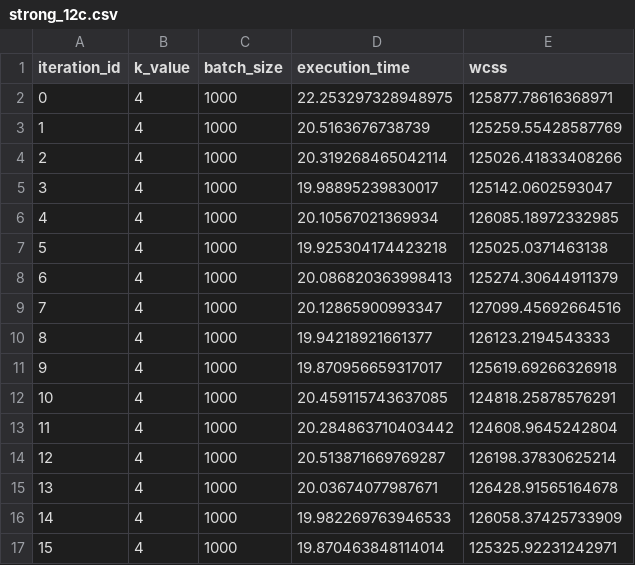
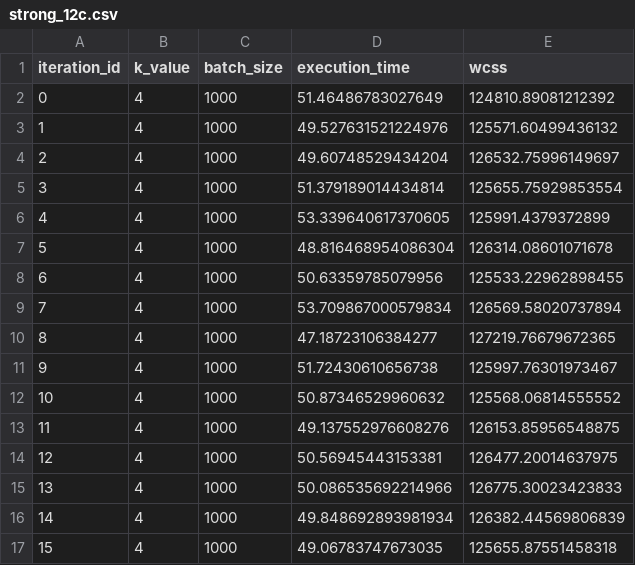
Before and after one commit to kevinbrugnera/Mini-batch-k-Means-Clustering, a CSV file: runs/strong_12c.csv, drawn as a sheet; only a part is shown; the diff covers the shown part only.

```diff
--- a/runs/strong_12c.csv
+++ b/runs/strong_12c.csv
@@ -1,17 +1,17 @@
 iteration_id,k_value,batch_size,execution_time,wcss
-0,4,1000,22.253297328948975,125877.78616368971
-1,4,1000,20.5163676738739,125259.55428587769
-2,4,1000,20.319268465042114,125026.41833408266
-3,4,1000,19.98895239830017,125142.0602593047
-4,4,1000,20.10567021369934,126085.18972332985
-5,4,1000,19.925304174423218,125025.0371463138
-6,4,1000,20.086820363998413,125274.30644911379
-7,4,1000,20.12865900993347,127099.45692664516
-8,4,1000,19.94218921661377,126123.2194543333
-9,4,1000,19.870956659317017,125619.69266326918
-10,4,1000,20.459115743637085,124818.25878576291
-11,4,1000,20.284863710403442,124608.9645242804
-12,4,1000,20.513871669769287,126198.37830625214
-13,4,1000,20.03674077987671,126428.91565164678
-14,4,1000,19.982269763946533,126058.37425733909
-15,4,1000,19.870463848114014,125325.92231242971
+0,4,1000,51.46486783027649,124810.89081212392
+1,4,1000,49.527631521224976,125571.60499436132
+2,4,1000,49.60748529434204,126532.75996149697
+3,4,1000,51.379189014434814,125655.75929853554
+4,4,1000,53.339640617370605,125991.4379372899
+5,4,1000,48.816468954086304,126314.08601071678
+6,4,1000,50.63359785079956,125533.22962898455
+7,4,1000,53.709867000579834,126569.58020737894
+8,4,1000,47.18723106384277,127219.76679672365
+9,4,1000,51.72430610656738,125997.76301973467
+10,4,1000,50.87346529960632,125568.06814555552
+11,4,1000,49.137552976608276,126153.85956548875
+12,4,1000,50.56945443153381,126477.20014637975
+13,4,1000,50.086535692214966,126775.30023423833
+14,4,1000,49.848692893981934,126382.44569806839
+15,4,1000,49.06783747673035,125655.87551458318
```
Also changed, not shown: 68 edited cells elsewhere in this file, runs/stats_strong_12c.csv, runs/stats_strong_4c.csv, 15 other files.
